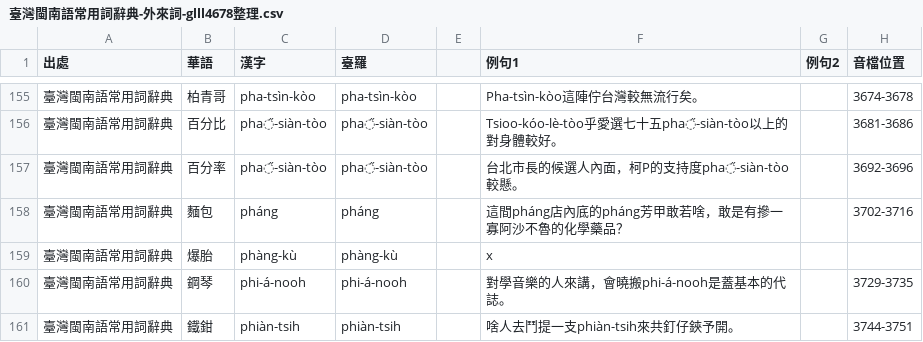
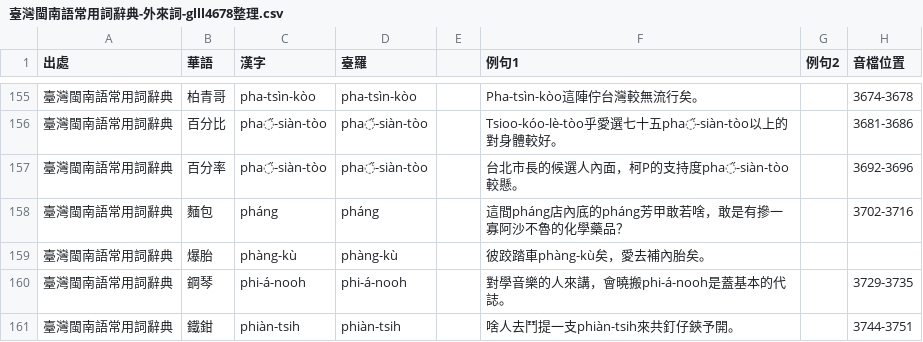
Before and after one commit to Sui-Siann-Dataset/Sui-Siann-Tsit-Tshing, a CSV file: 臺灣閩南語常用詞辭典-外來詞-glll4678整理.csv, drawn as a sheet; only a part is shown, gaps mark what is left out.

```diff
--- a/臺灣閩南語常用詞辭典-外來詞-glll4678整理.csv
+++ b/臺灣閩南語常用詞辭典-外來詞-glll4678整理.csv
@@ -158,3 +158,3 @@
 臺灣閩南語常用詞辭典,麵包,pháng,pháng,,這間pháng店內底的pháng芳甲敢若啥，敢是有摻一寡阿沙不魯的化學藥品？,,3702-3716
-臺灣閩南語常用詞辭典,爆胎,phàng-kù,phàng-kù,,x,,
+臺灣閩南語常用詞辭典,爆胎,phàng-kù,phàng-kù,,彼跤踏車phàng-kù矣，愛去補內胎矣。,,
 臺灣閩南語常用詞辭典,鋼琴,phi-á-nooh,phi-á-nooh,,對學音樂的人來講，會曉搬phi-á-nooh是蓋基本的代誌。,,3729-3735
```
Also changed, not shown: 1 other file.
